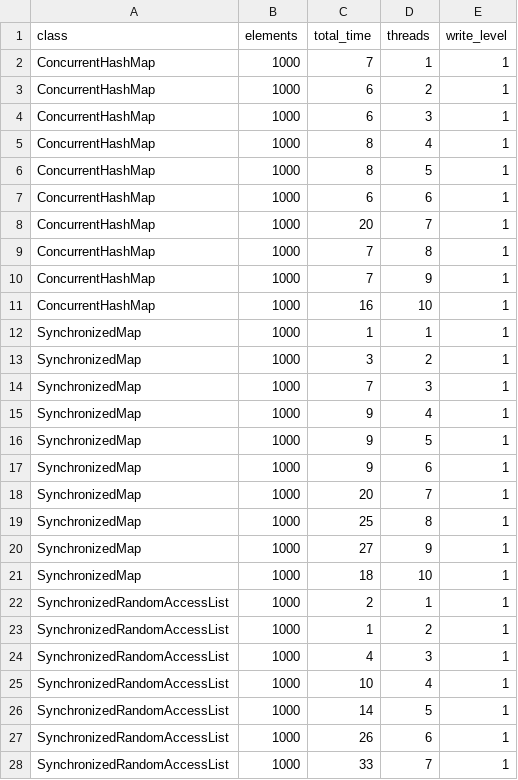
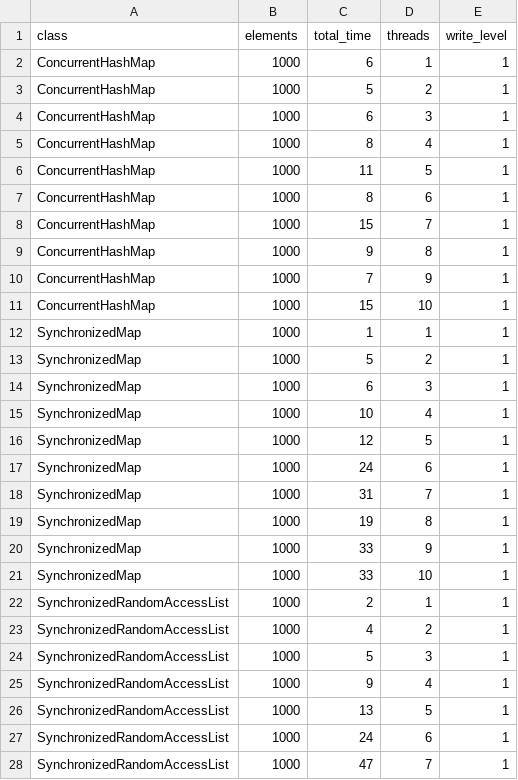
Before and after one commit to Benardi/concurrent_prog, a CSV file: java-code/src/ex_05/report.csv, drawn as a sheet; only a part is shown; the diff covers the shown part only.

```diff
--- a/java-code/src/ex_05/report.csv
+++ b/java-code/src/ex_05/report.csv
@@ -1,28 +1,28 @@
 class,elements,total_time,threads,write_level
-ConcurrentHashMap,1000,7,1,1
-ConcurrentHashMap,1000,6,2,1
+ConcurrentHashMap,1000,6,1,1
+ConcurrentHashMap,1000,5,2,1
 ConcurrentHashMap,1000,6,3,1
 ConcurrentHashMap,1000,8,4,1
-ConcurrentHashMap,1000,8,5,1
-ConcurrentHashMap,1000,6,6,1
-ConcurrentHashMap,1000,20,7,1
-ConcurrentHashMap,1000,7,8,1
+ConcurrentHashMap,1000,11,5,1
+ConcurrentHashMap,1000,8,6,1
+ConcurrentHashMap,1000,15,7,1
+ConcurrentHashMap,1000,9,8,1
 ConcurrentHashMap,1000,7,9,1
-ConcurrentHashMap,1000,16,10,1
+ConcurrentHashMap,1000,15,10,1
 SynchronizedMap,1000,1,1,1
-SynchronizedMap,1000,3,2,1
-SynchronizedMap,1000,7,3,1
-SynchronizedMap,1000,9,4,1
-SynchronizedMap,1000,9,5,1
-SynchronizedMap,1000,9,6,1
-SynchronizedMap,1000,20,7,1
-SynchronizedMap,1000,25,8,1
-SynchronizedMap,1000,27,9,1
-SynchronizedMap,1000,18,10,1
+SynchronizedMap,1000,5,2,1
+SynchronizedMap,1000,6,3,1
+SynchronizedMap,1000,10,4,1
+SynchronizedMap,1000,12,5,1
+SynchronizedMap,1000,24,6,1
+SynchronizedMap,1000,31,7,1
+SynchronizedMap,1000,19,8,1
+SynchronizedMap,1000,33,9,1
+SynchronizedMap,1000,33,10,1
 SynchronizedRandomAccessList,1000,2,1,1
-SynchronizedRandomAccessList,1000,1,2,1
-SynchronizedRandomAccessList,1000,4,3,1
-SynchronizedRandomAccessList,1000,10,4,1
-SynchronizedRandomAccessList,1000,14,5,1
-SynchronizedRandomAccessList,1000,26,6,1
-SynchronizedRandomAccessList,1000,33,7,1
+SynchronizedRandomAccessList,1000,4,2,1
+SynchronizedRandomAccessList,1000,5,3,1
+SynchronizedRandomAccessList,1000,9,4,1
+SynchronizedRandomAccessList,1000,13,5,1
+SynchronizedRandomAccessList,1000,24,6,1
+SynchronizedRandomAccessList,1000,47,7,1
```
Also changed, not shown: 3 removed rows and 36 edited cells elsewhere in this file, 1 other file.
